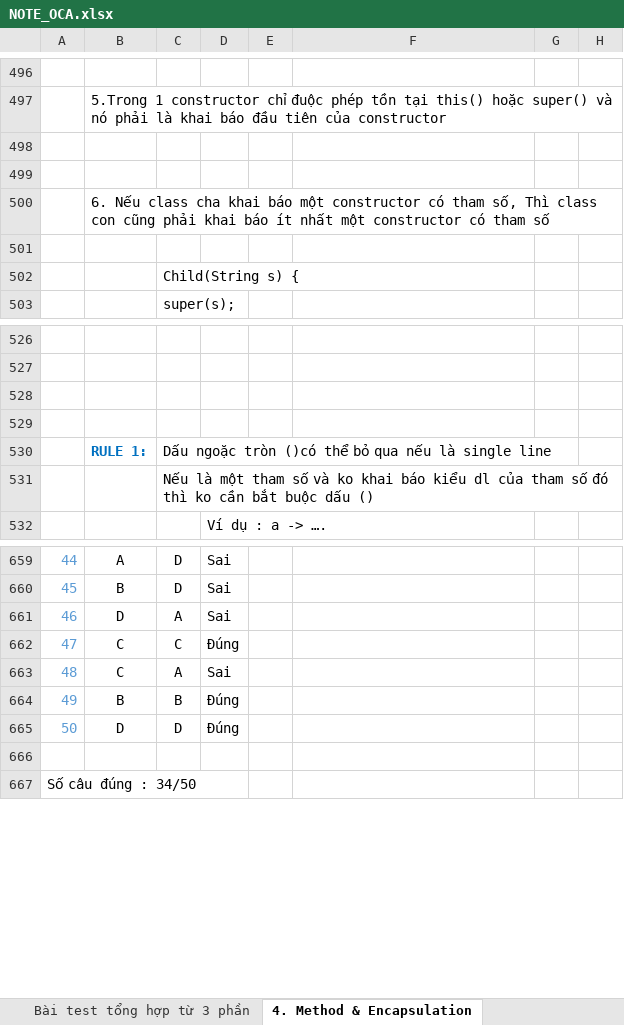
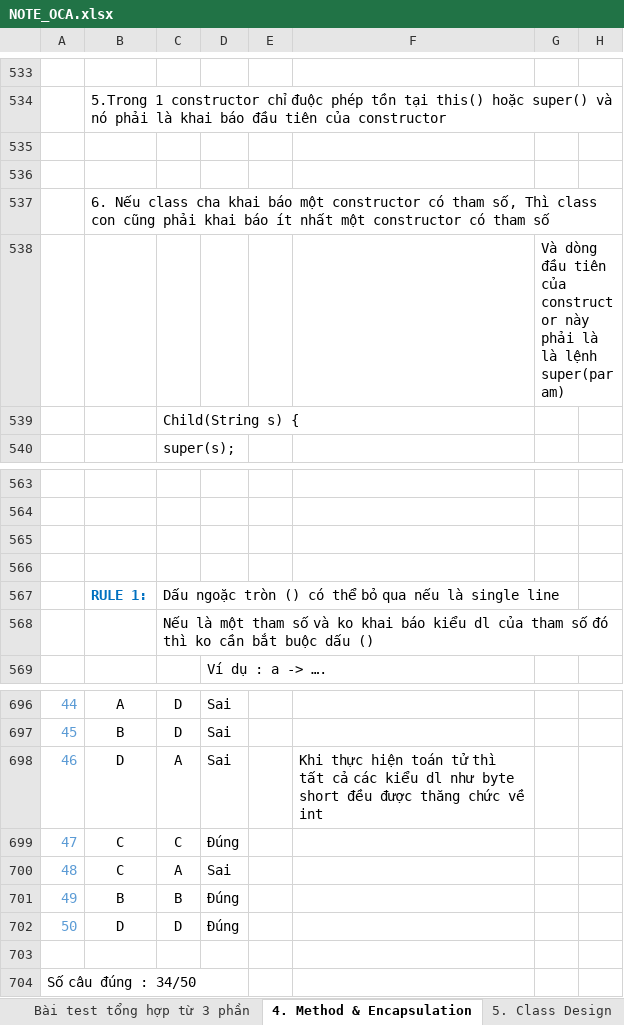
Before and after one commit to hunglp9397/java_oca, an Excel workbook: NOTE_OCA.xlsx, sheet 4. Method & Encapsulation, drawn as a sheet; only a part is shown, gaps mark what is left out; values as stored, in another font and other column widths than the file's, no borders; charts and pictures not drawn; addresses are those after the commit; the diff covers the shown part only; the diff names each change by its address in the sheet, - before the commit and + after, or states it on an @@ line.

```diff
--- a/NOTE_OCA.xlsx (sheet 4. Method & Encapsulation)
+++ b/NOTE_OCA.xlsx (sheet 4. Method & Encapsulation)
+sheet tab: 5. Class Design
-G538: (empty)
+G538: Và dòng đầu tiên của constructor này phải là là lệnh super(param)
-C567: …ngoặc tròn ()có thể bỏ…
+C567: …ngoặc tròn () có thể bỏ…
-F698: (empty)
+F698: Khi thực hiện toán tử thì tất cả các kiểu dl như byte short đều được thăng chức về int
```
Also changed, not shown: 65 added rows, 9 removed rows and 7 edited cells elsewhere in this sheet, charts or pictures, out/production/java_oca/NOTE_OCA.xlsx, 2 other files.
